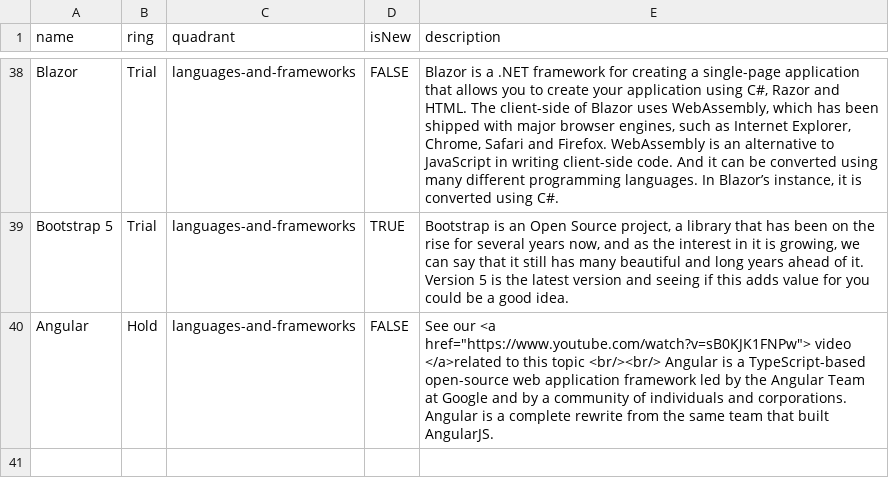
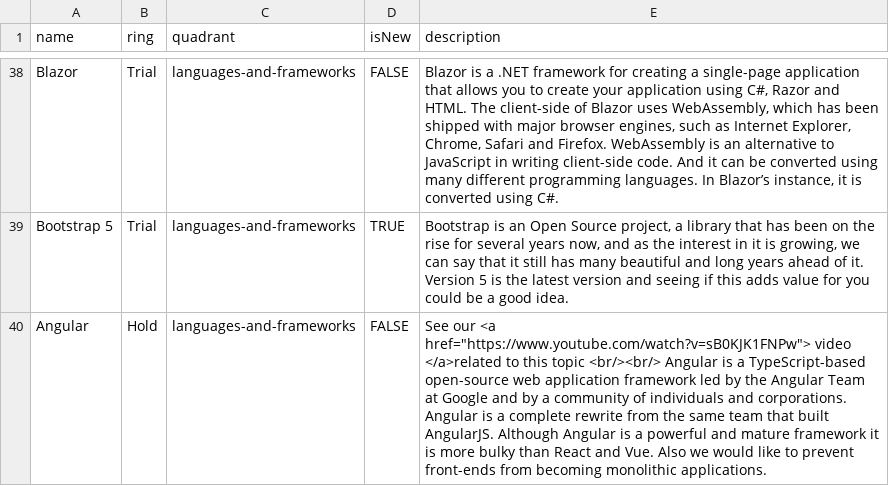
Before and after one commit to bergler-ict/technologyradar, a CSV file: Bergler Technology Radar 2021.csv, drawn as a sheet; only a part is shown, gaps mark what is left out.

Commit message:
Angular explanation for on hold

```diff
--- a/Bergler Technology Radar 2021.csv
+++ b/Bergler Technology Radar 2021.csv
@@ -39,2 +39,2 @@ Blazor,Trial,languages-and-frameworks,FALSE,"Blazor is a .NET framework for crea
 Bootstrap 5,Trial,languages-and-frameworks,TRUE,"Bootstrap is an Open Source project, a library that has been on the rise for several years now, and as the interest in it is growing, we can say that it still has many beautiful and long years ahead of it. Version 5 is the latest version and seeing if this adds value for you could be a good idea."
-Angular,Hold,languages-and-frameworks,FALSE,"See our <a href=""https://www.youtube.com/watch?v=sB0KJK1FNPw""> video </a>related to this topic <br/><br/> Angular is a TypeScript-based open-source web application framework led by the Angular Team at Google and by a community of individuals and corporations. Angular is a complete rewrite from the same team that built AngularJS."
+Angular,Hold,languages-and-frameworks,FALSE,"See our <a href=""https://www.youtube.com/watch?v=sB0KJK1FNPw""> video </a>related to this topic <br/><br/> Angular is a TypeScript-based open-source web application framework led by the Angular Team at Google and by a community of individuals and corporations. Angular is a complete rewrite from the same team that built AngularJS. Although Angular is a powerful and mature framework it is more bulky than React and Vue. Also we would like to prevent front-ends from becoming monolithic applications. "
```
